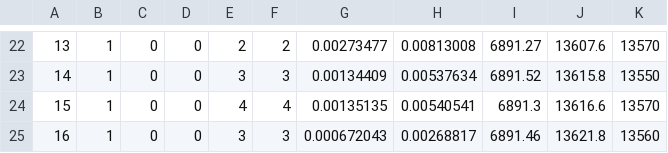
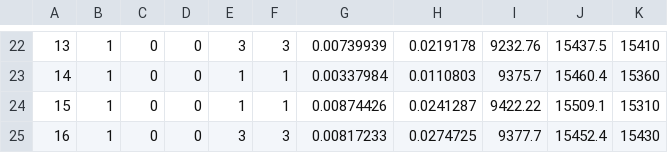
Before and after one commit to LucasFuentesValenzuela/Test_ED, a CSV file: pb2/output.csv, drawn as a sheet; only a part is shown, gaps mark what is left out; the diff covers the shown part only; the diff names each change by its address in the sheet, - before the commit and + after, or states it on an @@ line.

```diff
--- a/pb2/output.csv
+++ b/pb2/output.csv
-E22: 2
+E22: 3
-F22: 2
+F22: 3
-G22: 0.00273477
+G22: 0.00739939
-H22: 0.00813008
+H22: 0.0219178
-I22: 6891.27
+I22: 9232.76
-J22: 13607.6
+J22: 15437.5
-K22: 13570
+K22: 15410
-E23: 3
+E23: 1
-F23: 3
+F23: 1
-G23: 0.00134409
+G23: 0.00337984
-H23: 0.00537634
+H23: 0.0110803
-I23: 6891.52
+I23: 9375.7
-J23: 13615.8
+J23: 15460.4
-K23: 13550
+K23: 15360
-E24: 4
+E24: 1
-F24: 4
+F24: 1
-G24: 0.00135135
+G24: 0.00874426
-H24: 0.00540541
+H24: 0.0241287
-I24: 6891.3
+I24: 9422.22
-J24: 13616.6
+J24: 15509.1
-K24: 13570
+K24: 15310
-G25: 0.000672043
+G25: 0.00817233
-H25: 0.00268817
+H25: 0.0274725
-I25: 6891.46
+I25: 9377.7
-J25: 13621.8
+J25: 15452.4
-K25: 13560
+K25: 15430
```
Also changed, not shown: 110 edited cells elsewhere in this file, pb2/flow.csv.
